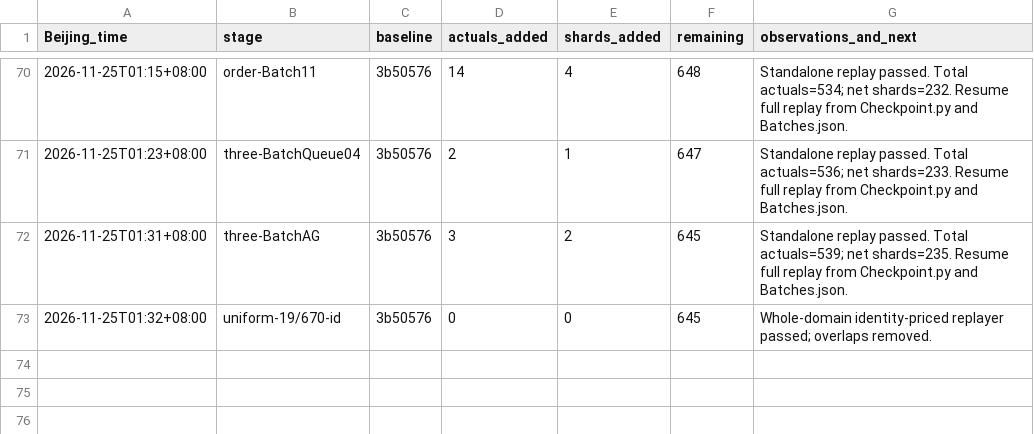
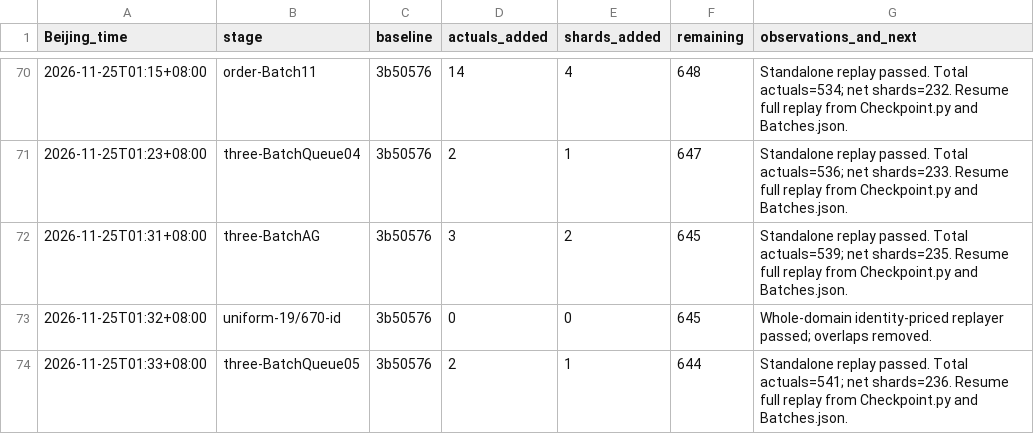
Before and after one commit to stormwhip/PerfectNumbers, a TSV file: Research/NightMerge/RunLog.tsv, drawn as a sheet; only a part is shown, gaps mark what is left out.

Commit message:
Checkpoint three/BatchQueue05: 2 more verified exponents, 1 net shards

```diff
--- a/Research/NightMerge/RunLog.tsv
+++ b/Research/NightMerge/RunLog.tsv
@@ -73 +73,2 @@ Beijing_time	stage	baseline	actuals_added	shards_added	remaining	observations_an
 2026-11-25T01:32+08:00	uniform-19/670-id	3b50576	0	0	645	Whole-domain identity-priced replayer passed; overlaps removed.
+2026-11-25T01:33+08:00	three-BatchQueue05	3b50576	2	1	644	Standalone replay passed. Total actuals=541; net shards=236. Resume full replay from Checkpoint.py and Batches.json.
```
Also changed, not shown: 4 other files.
